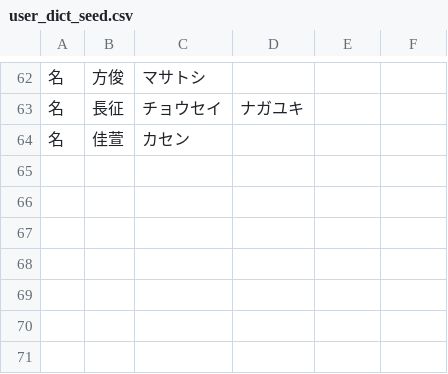
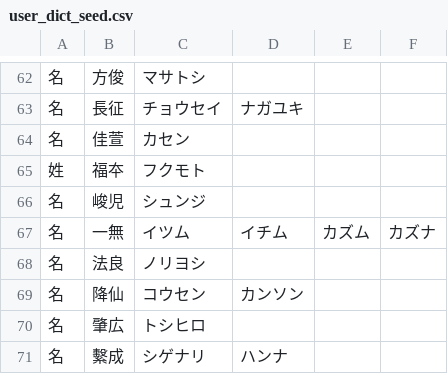
Before and after one commit to lg-official/jinmei-dict, a CSV file: data/addon/user_dict_seed.csv, drawn as a sheet; only a part is shown, gaps mark what is left out; the diff names each change by its address in the sheet, - before the commit and + after, or states it on an @@ line.

```diff
--- a/data/addon/user_dict_seed.csv
+++ b/data/addon/user_dict_seed.csv
+row 65: 姓 | 福夲 | フクモト
+row 66: 名 | 峻児 | シュンジ
+row 67: 名 | 一無 | イツム | イチム | カズム | カズナ
+row 68: 名 | 法良 | ノリヨシ
+row 69: 名 | 降仙 | コウセン | カンソン
+row 70: 名 | 肇広 | トシヒロ
+row 71: 名 | 繫成 | シゲナリ | ハンナ
```
Also changed, not shown: data/addon/user_dict_generated.csv, 2 other files.
